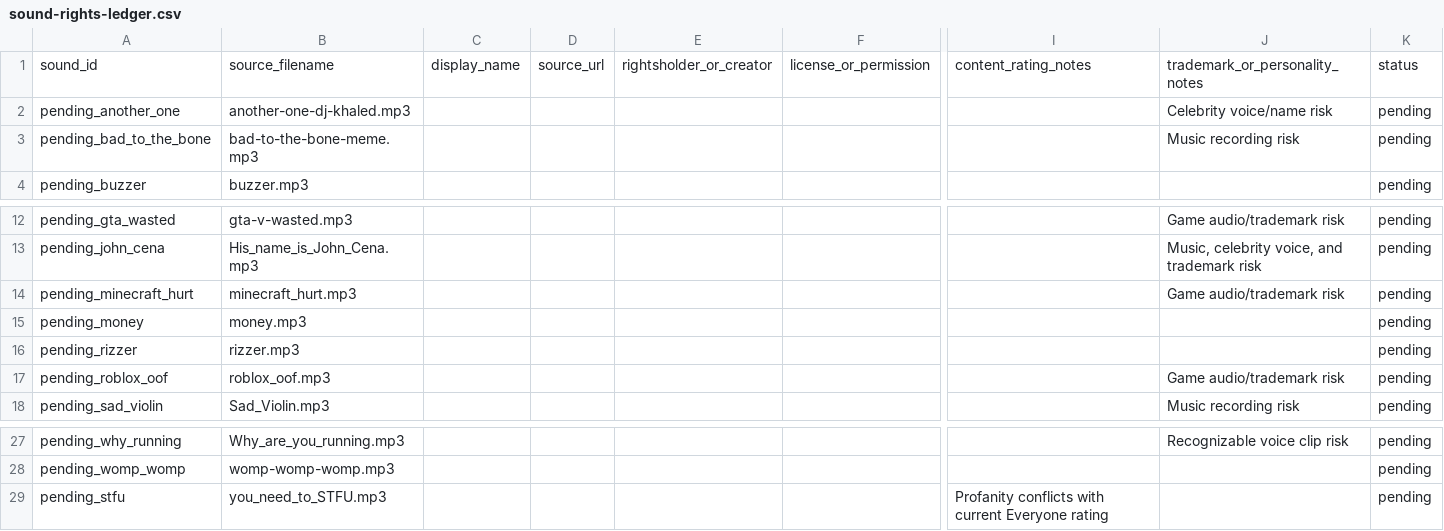
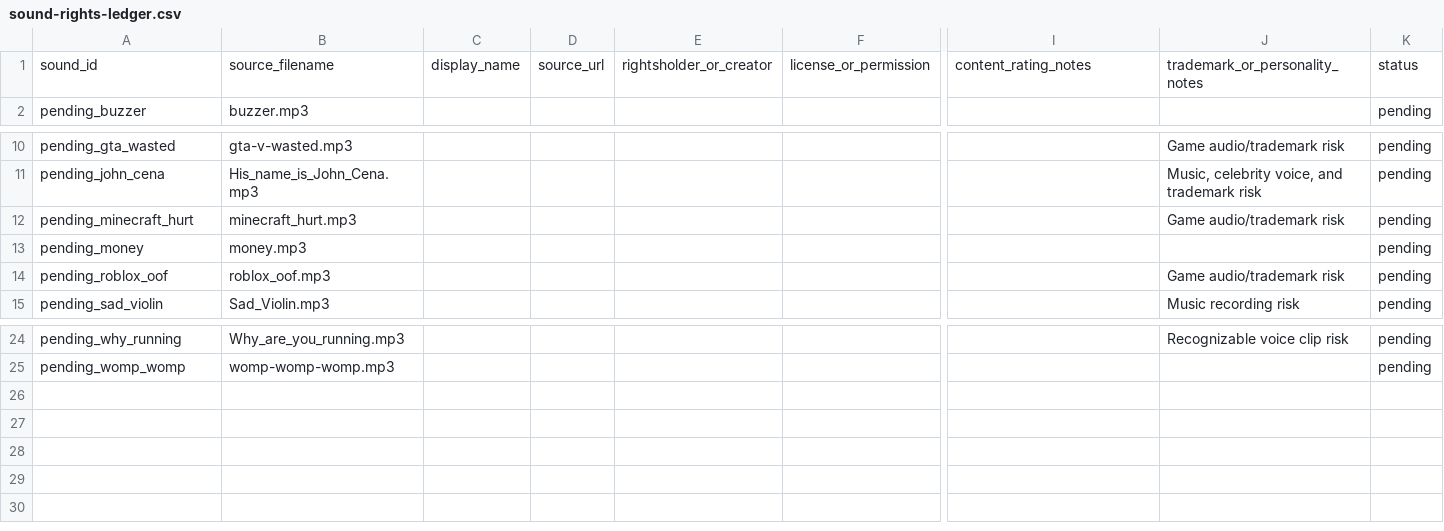
Before and after one commit to WarriorSushi/fahh, a CSV file: docs/sound-rights-ledger.csv, drawn as a sheet; only a part is shown, gaps mark what is left out; rows hold the shown columns only; the diff names each change by its address in the sheet, - before the commit and + after, or states it on an @@ line.

Commit message:
feat: add free local custom sounds

```diff
--- a/docs/sound-rights-ledger.csv
+++ b/docs/sound-rights-ledger.csv
-row 2: pending_another_one | another-one-dj-khaled.mp3 |  |  |  |  |  | Celebrity voice/name risk | pending
-row 3: pending_bad_to_the_bone | bad-to-the-bone-meme.mp3 |  |  |  |  |  | Music recording risk | pending
-row 16: pending_rizzer | rizzer.mp3 |  |  |  |  |  |  | pending
-row 29: pending_stfu | you_need_to_STFU.mp3 |  |  |  |  | Profanity conflicts with current Everyone rating |  | pending
```
Also changed, not shown: 13 other files.
